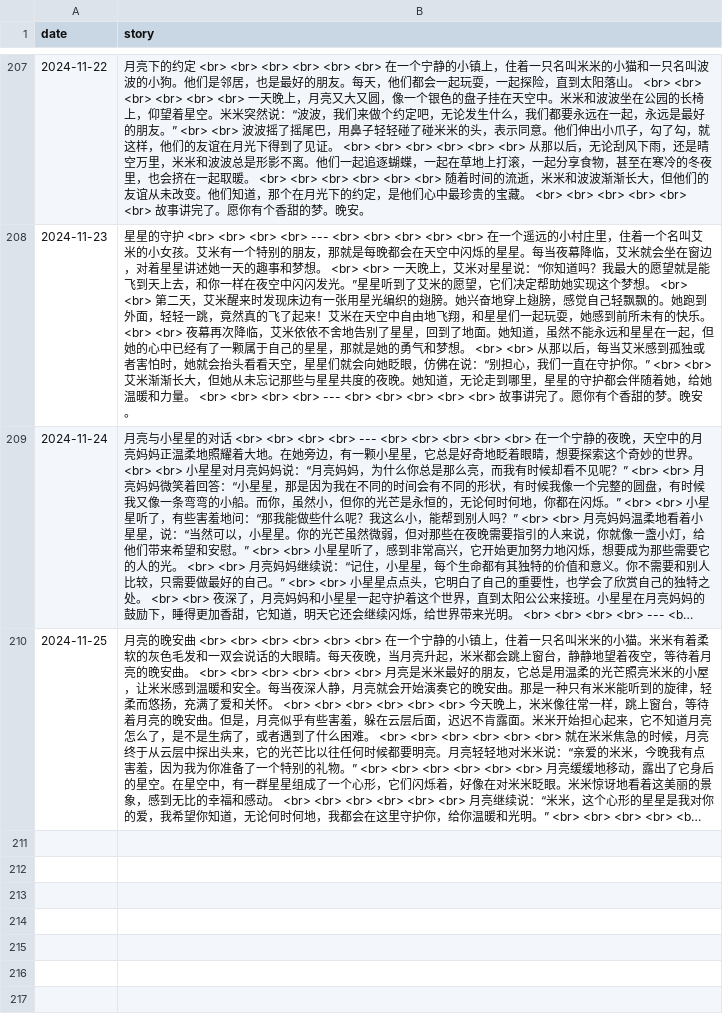
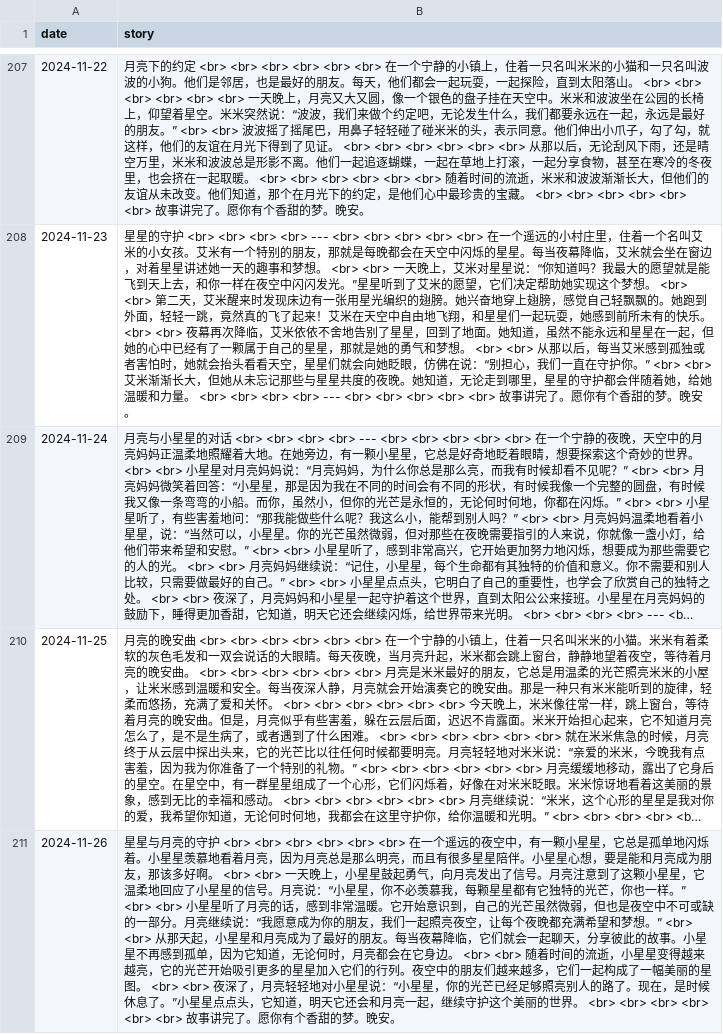
Before and after one commit to flowergod/storyBot, a CSV file: stories.csv, drawn as a sheet; only a part is shown, gaps mark what is left out; long unchanged cells end in …; the diff names each change by its address in the sheet, - before the commit and + after, or states it on an @@ line.

Commit message:
Update stories.csv with new story

```diff
--- a/stories.csv
+++ b/stories.csv
+row 211: 2024-11-26 | 星星与月亮的守护 <br> <br> <br> <br> <br> <br> 在一个遥远的夜空中，有一颗小星星，它总是孤单地闪烁着。小星星羡慕地看着月亮，因为月亮总是那么明亮，而且有很多星星陪伴。小星星心想，要是能和月亮成为朋友，那该多好啊。 <br> <br> 一天晚上，小星星鼓起勇气，向月亮发出了信号。月亮注意到了这颗小星星，它温柔地回应了小星星的信号。月亮说：“小星星，你不必羡慕我，每颗星星都有它独特的光芒，你也一样。” <br> <br> 小星星听了月亮的话，感到非常温暖。它开始意识到，自己的光芒虽然微弱，但也是夜空中不可或缺的一部分。月亮继续说：“我愿意成为你的朋友，我们一起照亮夜空，让每个夜晚都充满希望和梦想。” <br> <br> 从那天起，小星星和月亮成为了最好的朋友。每当夜幕降临，它们就会一起聊天，分享彼此的故事。小星星不再感到孤单，因为它知道，无论何时，月亮都会在它身边。 <br> <br> 随着时间的流逝，小星星变得越来越亮，它的光芒开始吸引更多的星星加入它们的行列。夜空中的朋友们越来越多，它们一起构成了一幅美丽的星图。 <br> <br> 夜深了，月亮轻轻地对小星星说：“小星星，你的光芒已经足够照亮别人的路了。现在，是时候休息了。”小星星点点头，它知道，明天它还会和月亮一起，继续守护这个美丽的世界。 <br> <br> <br> <br> <br> <br> 故事讲完了。愿你有个香甜的梦。晚安。
```
